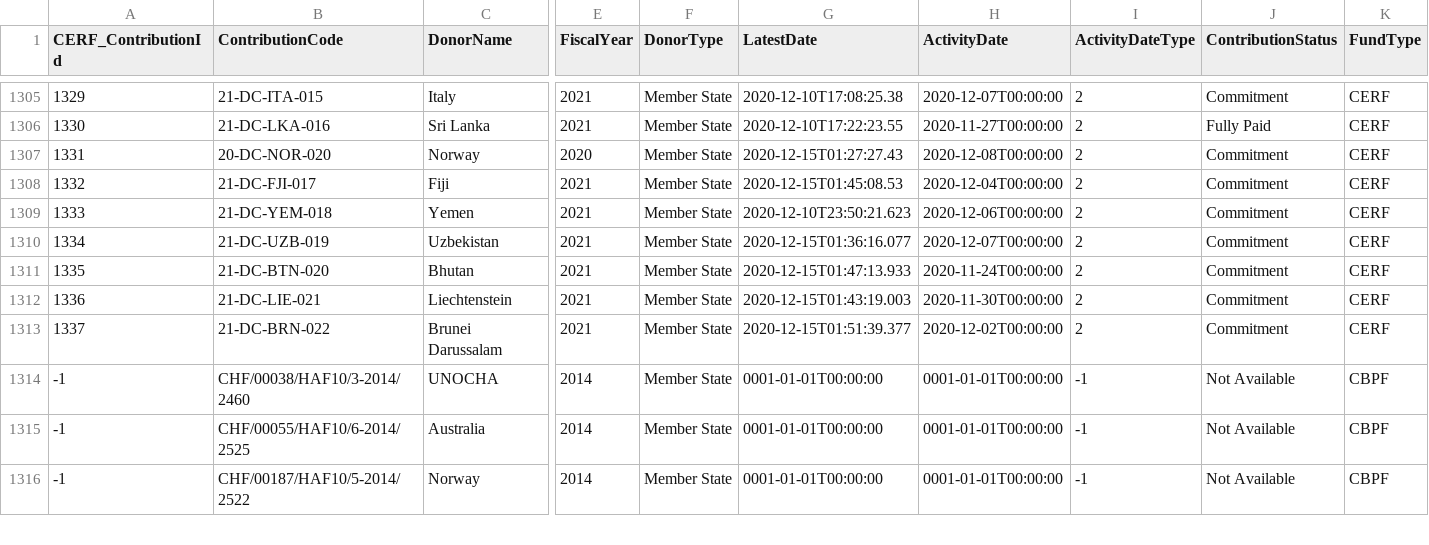
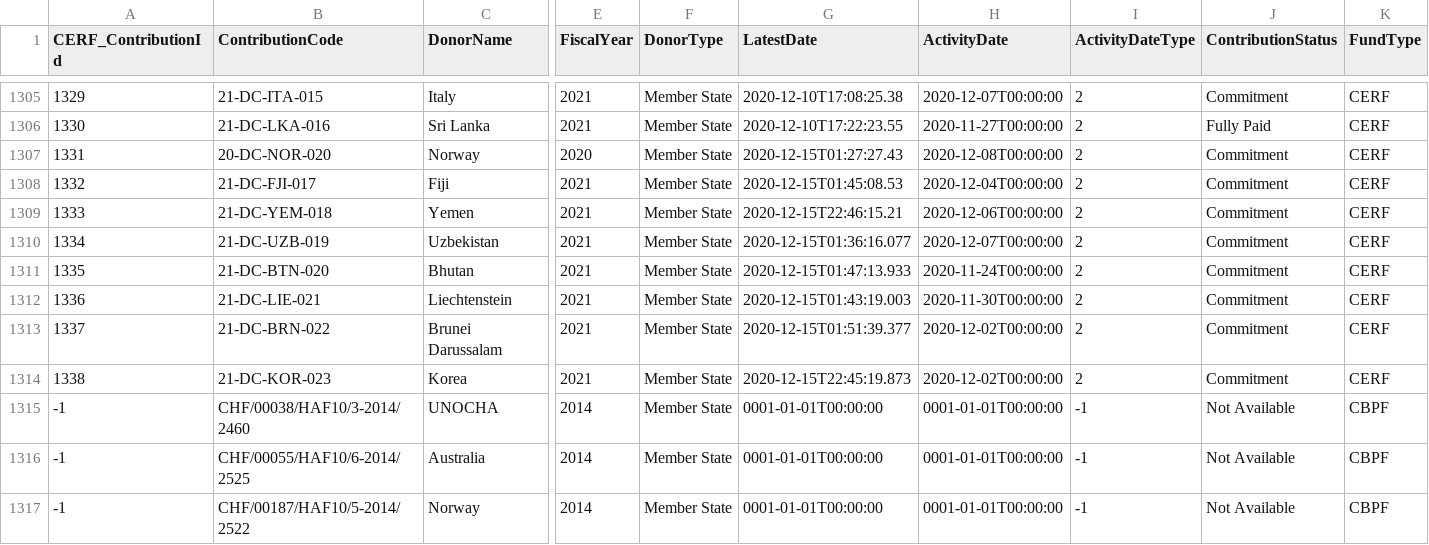
Before and after one commit to CBPFGMS/pf-onebi-data, a CSV file: download/pfmb_contributions.csv, drawn as a sheet; only a part is shown, gaps mark what is left out; rows hold the shown columns only; the diff names each change by its address in the sheet, - before the commit and + after, or states it on an @@ line.

```diff
--- a/download/pfmb_contributions.csv
+++ b/download/pfmb_contributions.csv
-G1309 (LatestDate): 2020-12-10T23:50:21.623
+G1309 (LatestDate): 2020-12-15T22:46:15.21
+row 1314: 1338 | 21-DC-KOR-023 | Korea | 2021 | Member State | 2020-12-15T22:45:19.873 | 2020-12-02T00:00:00 | 2 | Commitment | CERF
```
Also changed, not shown: 1 other file.
